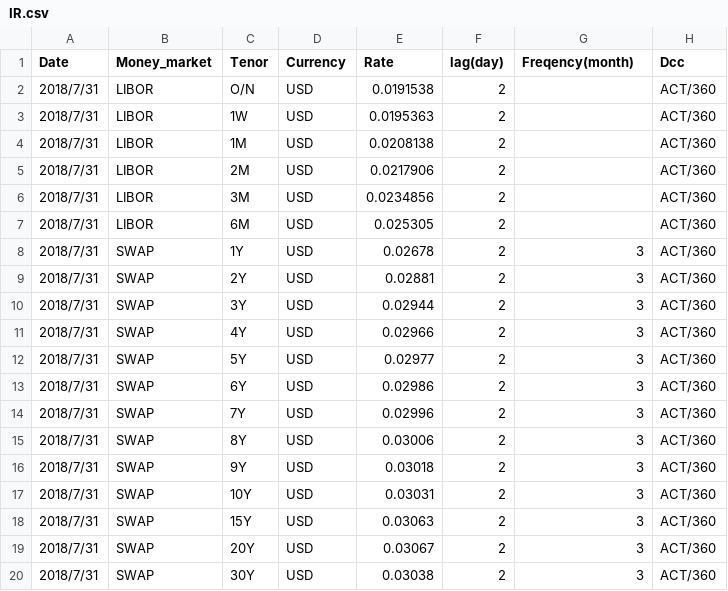
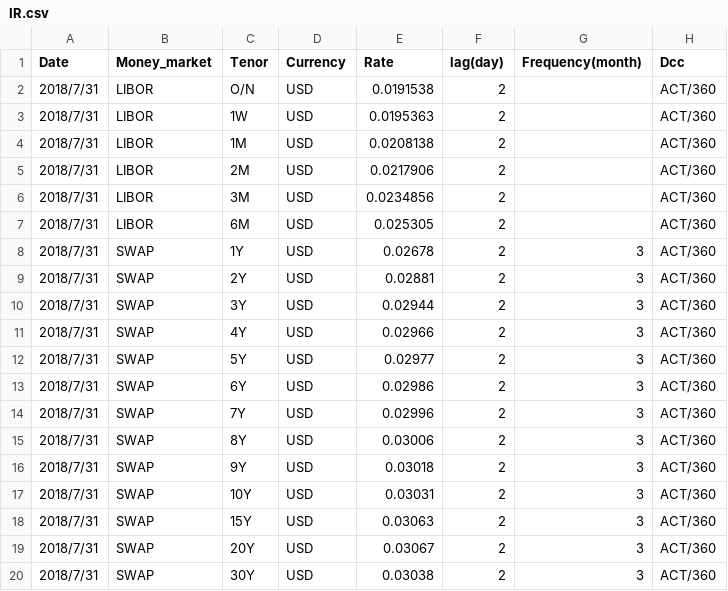
Before and after one commit to singlino0619/Finance, a CSV file: discount_factor/input/20180731/IR.csv, drawn as a sheet.

```diff
--- a/discount_factor/input/20180731/IR.csv
+++ b/discount_factor/input/20180731/IR.csv
@@ -1,2 +1,2 @@
-Date,Money_market,Tenor,Currency,Rate,lag(day),Freqency(month),Dcc
+Date,Money_market,Tenor,Currency,Rate,lag(day),Frequency(month),Dcc
 2018/7/31,LIBOR,O/N,USD,0.0191538,2,,ACT/360
```
Also changed, not shown: 1 other file.
